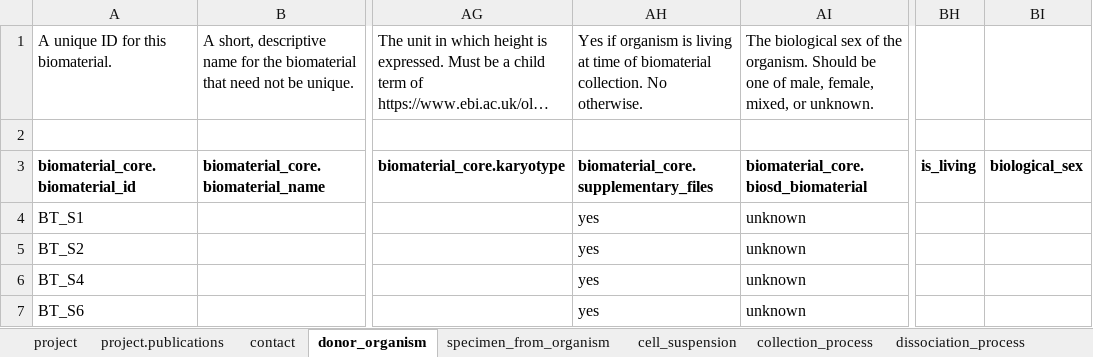
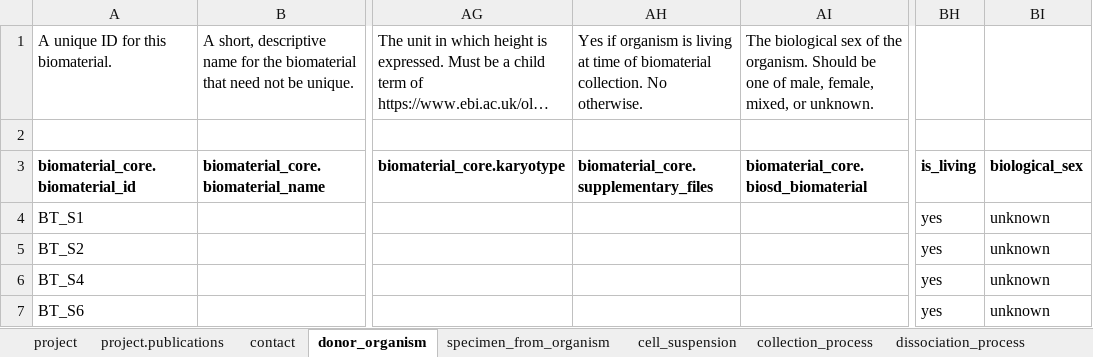
Before and after one commit to HumanCellAtlas/metadata-schema, an Excel workbook: examples/spreadsheets/v5/filled/SmartSeq2/glioblastoma_doubleAssay_data.xlsx, sheet donor_organism, drawn as a sheet; only a part is shown, gaps mark what is left out; long unchanged cells end in …; values as stored, in another font and other column widths than the file's, no borders; charts and pictures not drawn; the diff names each change by its address in the sheet, - before the commit and + after, or states it on an @@ line.

Commit message:
Fixed data in wrong columns doe is_living and biological_sex

```diff
--- a/examples/spreadsheets/v5/filled/SmartSeq2/glioblastoma_doubleAssay_data.xlsx (sheet donor_organism)
+++ b/examples/spreadsheets/v5/filled/SmartSeq2/glioblastoma_doubleAssay_data.xlsx (sheet donor_organism)
-AH4:AH7: yes
+AH4:AH7: (empty)
-AI4:AI7: unknown
+AI4:AI7: (empty)
-BH4:BH7: (empty)
+BH4:BH7: yes
-BI4:BI7: (empty)
+BI4:BI7: unknown
```
Also changed, not shown: charts or pictures, examples/spreadsheets/v5/filled/SmartSeq2/glioblastoma_2assay_data.xlsx, examples/spreadsheets/v5/filled/SmartSeq2/updated_plain_headers_glio.xlsx.
